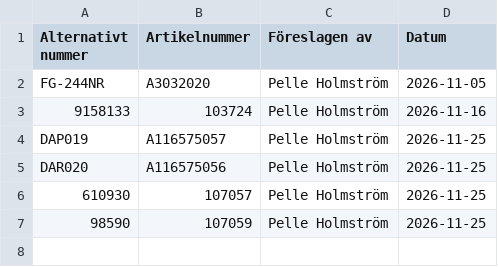
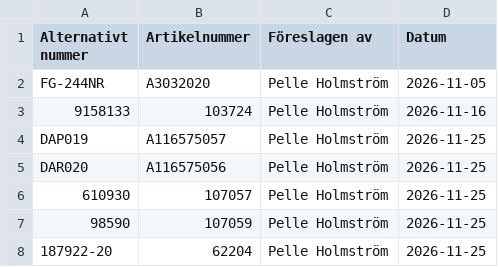
Before and after one commit to sterilen/sterilen.github.io, a CSV file: alternativa_nummer.csv, drawn as a sheet.

Commit message:
Alternativt nummer 187922-20 -> 62204

```diff
--- a/alternativa_nummer.csv
+++ b/alternativa_nummer.csv
@@ -7 +7,2 @@ DAR020;A116575056;Pelle Holmström;2026-11-25
 98590;107059;Pelle Holmström;2026-11-25
+187922-20;62204;Pelle Holmström;2026-11-25
```
